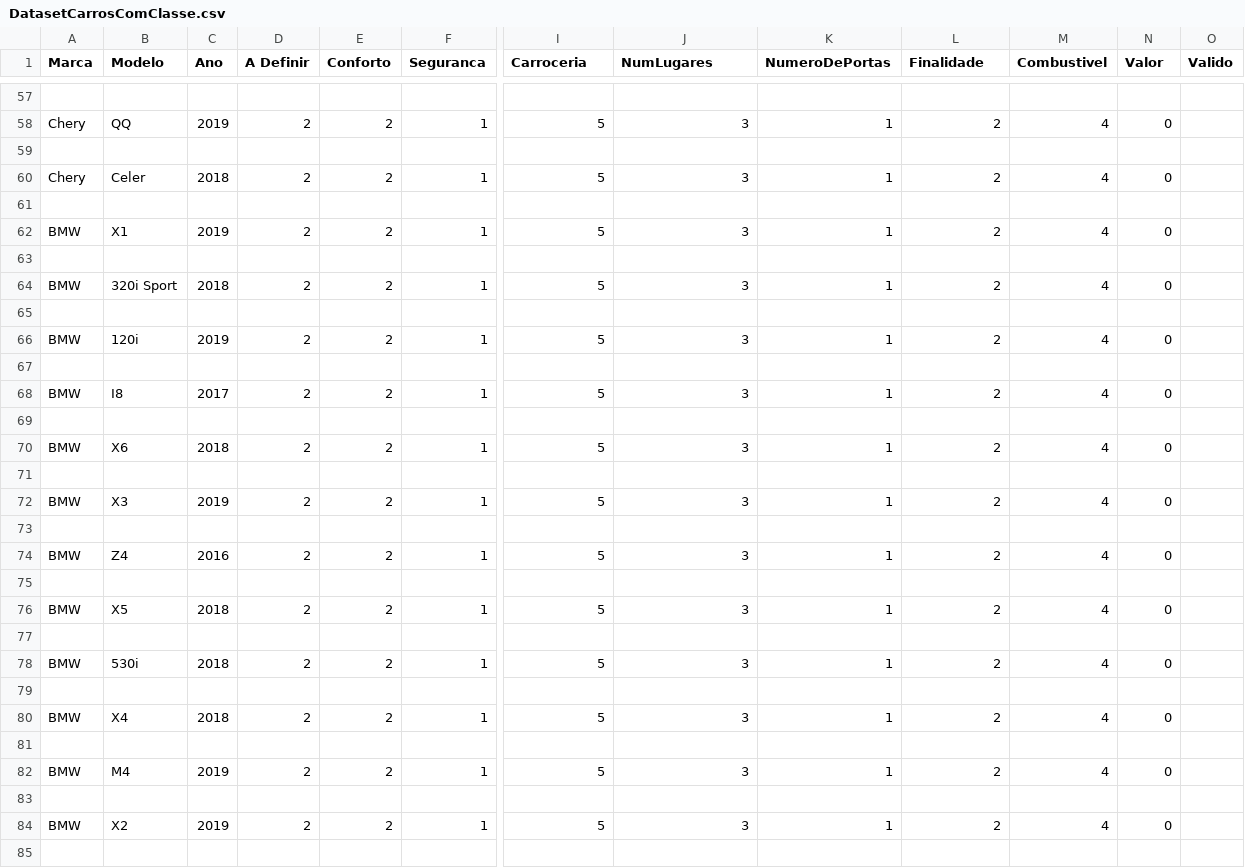
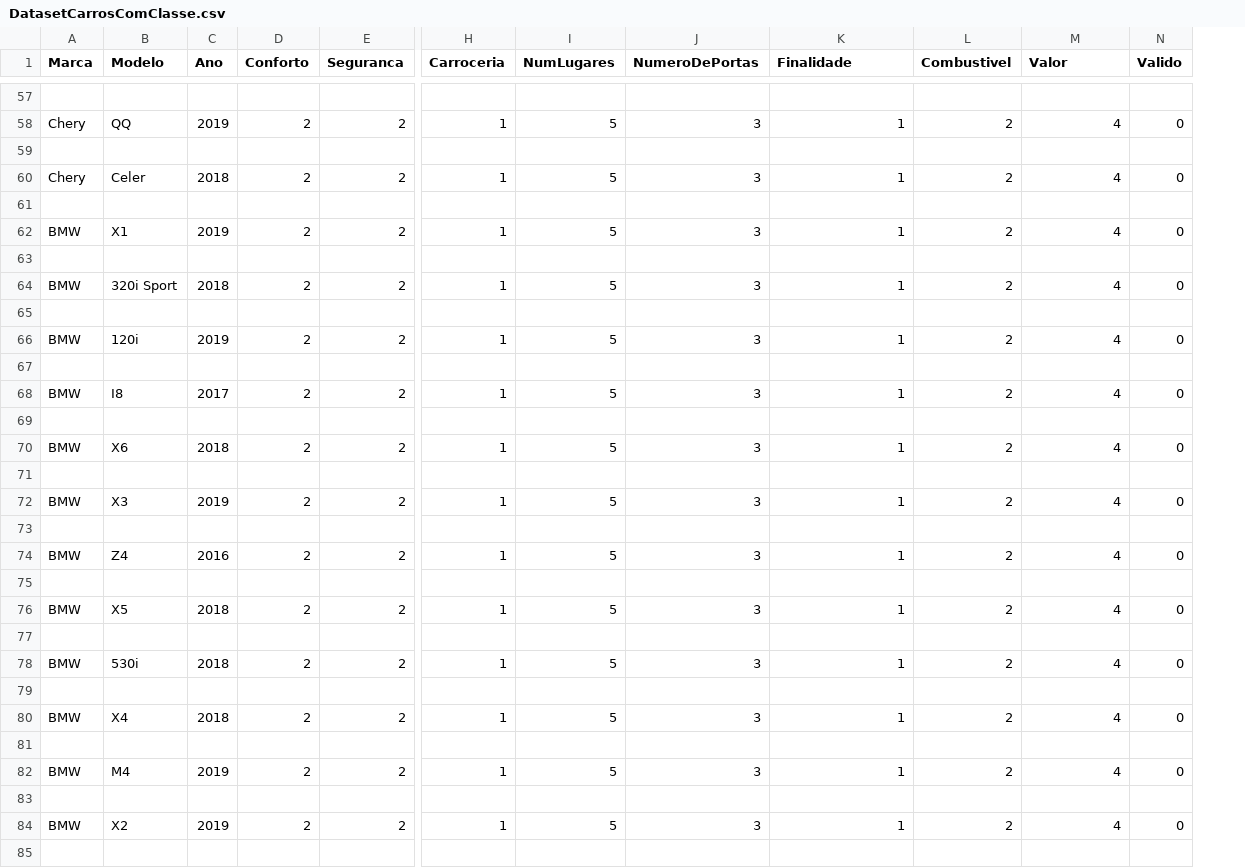
Before and after one commit to Afonso3180/CarRecommenderML, a CSV file: Datasets/NaiveBayes/DatasetCarrosComClasse.csv, drawn as a sheet; only a part is shown, gaps mark what is left out; removed rows and columns are numbered as before the commit, all else as after; the diff covers the shown part only; the diff names each change by its address in the sheet, - before the commit and + after, or states it on an @@ line.

```diff
--- a/Datasets/NaiveBayes/DatasetCarrosComClasse.csv
+++ b/Datasets/NaiveBayes/DatasetCarrosComClasse.csv
-column D (A Definir), rows 58-84: 2 |  | 2 |  | 2 |  | 2 |  | 2 |  | 2 |  | 2 |  | 2 |  | 2 |  | 2 |  | 2 |  | 2 |  | 2 |  | 2
+column H (Carroceria), rows 58-84: 1 |  | 1 |  | 1 |  | 1 |  | 1 |  | 1 |  | 1 |  | 1 |  | 1 |  | 1 |  | 1 |  | 1 |  | 1 |  | 1
-column O (Valido), empty
-I1: Carroceria
+I1: NumLugares
-J1: NumLugares
+J1: NumeroDePortas
-K1: NumeroDePortas
+K1: Finalidade
-L1: Finalidade
+L1: Combustivel
-M1: Combustivel
+M1: Valor
-N1: Valor
+N1: Valido
-E58 (Seguranca): 1
+E58 (Seguranca): 2
-E60 (Seguranca): 1
+E60 (Seguranca): 2
-E62 (Seguranca): 1
+E62 (Seguranca): 2
-E64 (Seguranca): 1
+E64 (Seguranca): 2
-E66 (Seguranca): 1
+E66 (Seguranca): 2
-E68 (Seguranca): 1
+E68 (Seguranca): 2
-E70 (Seguranca): 1
+E70 (Seguranca): 2
-E72 (Seguranca): 1
+E72 (Seguranca): 2
-E74 (Seguranca): 1
+E74 (Seguranca): 2
-E76 (Seguranca): 1
+E76 (Seguranca): 2
-E78 (Seguranca): 1
+E78 (Seguranca): 2
-E80 (Seguranca): 1
+E80 (Seguranca): 2
-E82 (Seguranca): 1
+E82 (Seguranca): 2
-E84 (Seguranca): 1
+E84 (Seguranca): 2
```
Also changed, not shown: 51 edited cells elsewhere in this file, 1 other file.
